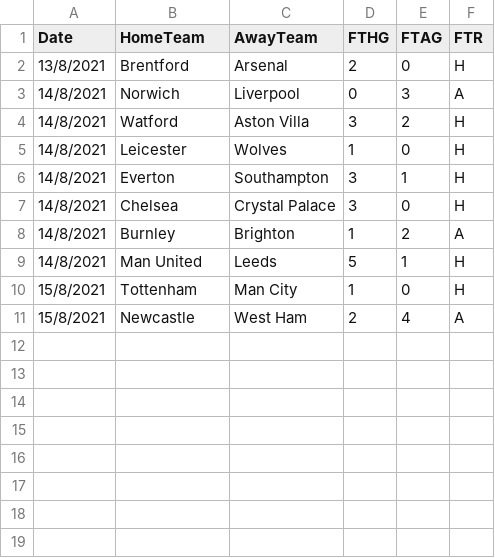
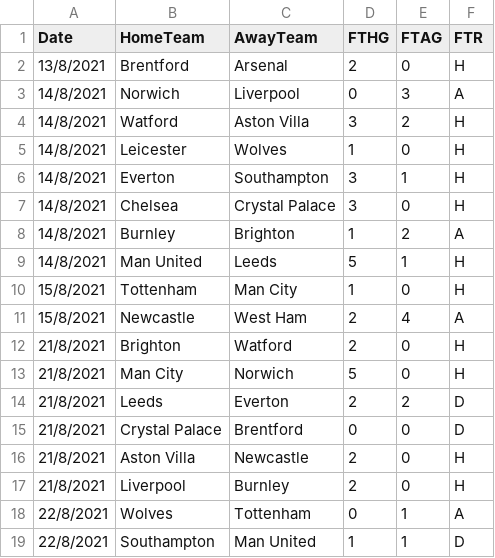
Before and after one commit to blaccerik/predictor, a CSV file: data/results/results.csv, drawn as a sheet; the diff names each change by its address in the sheet, - before the commit and + after, or states it on an @@ line.

```diff
--- a/data/results/results.csv
+++ b/data/results/results.csv
+row 12: 21/8/2021 | Brighton | Watford | 2 | 0 | H
+row 13: 21/8/2021 | Man City | Norwich | 5 | 0 | H
+row 14: 21/8/2021 | Leeds | Everton | 2 | 2 | D
+row 15: 21/8/2021 | Crystal Palace | Brentford | 0 | 0 | D
+row 16: 21/8/2021 | Aston Villa | Newcastle | 2 | 0 | H
+row 17: 21/8/2021 | Liverpool | Burnley | 2 | 0 | H
+row 18: 22/8/2021 | Wolves | Tottenham | 0 | 1 | A
+row 19: 22/8/2021 | Southampton | Man United | 1 | 1 | D
```
Also changed, not shown: data/futureGames/future.csv, data/futureGames/template.csv, 4 other files.
